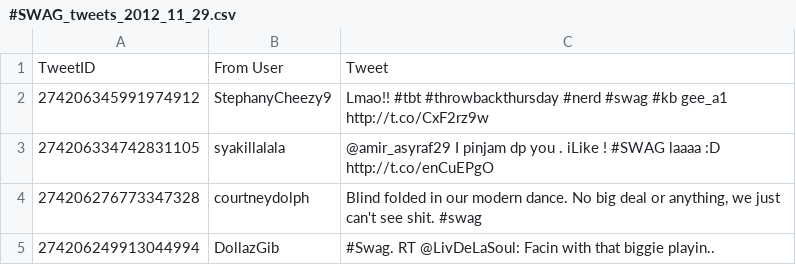
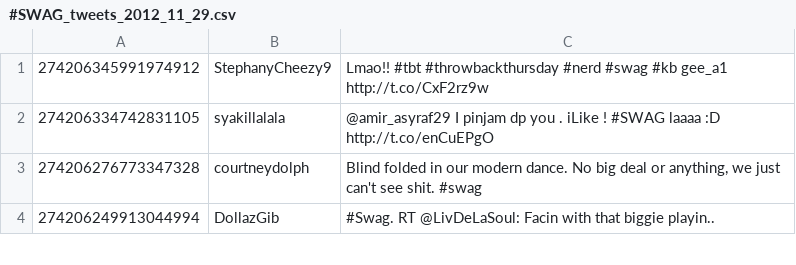
Before and after one commit to jzanutto/Tweet-Comparer, a CSV file: data/#SWAG_tweets_2012_11_29.csv, drawn as a sheet; only a part is shown; the diff names each change by its address in the sheet, - before the commit and + after, or states it on an @@ line.

```diff
--- a/data/#SWAG_tweets_2012_11_29.csv
+++ b/data/#SWAG_tweets_2012_11_29.csv
-row 1: TweetID | From User | Tweet
```
Also changed, not shown: 7 other files.
